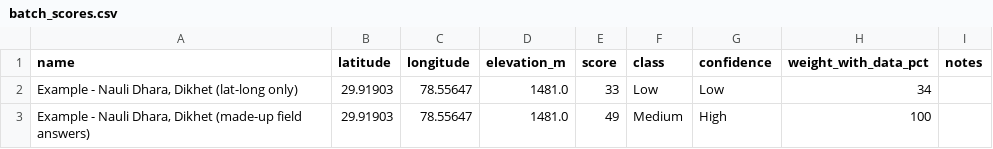
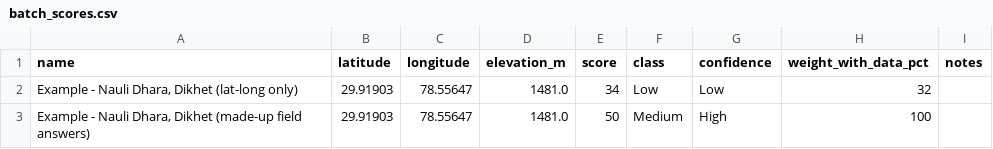
Before and after one commit to Abhishek-R09/rdi-watsan-springshed-decision-support, a CSV file: data/03_outputs/module_a/batch_scores.csv, drawn as a sheet.

```diff
--- a/data/03_outputs/module_a/batch_scores.csv
+++ b/data/03_outputs/module_a/batch_scores.csv
@@ -1,3 +1,3 @@
 name,latitude,longitude,elevation_m,score,class,confidence,weight_with_data_pct,notes
-"Example - Nauli Dhara, Dikhet (lat-long only)",29.91903,78.55647,1481.0,33,Low,Low,34,
-"Example - Nauli Dhara, Dikhet (made-up field answers)",29.91903,78.55647,1481.0,49,Medium,High,100,
+"Example - Nauli Dhara, Dikhet (lat-long only)",29.91903,78.55647,1481.0,34,Low,Low,32,
+"Example - Nauli Dhara, Dikhet (made-up field answers)",29.91903,78.55647,1481.0,50,Medium,High,100,
```
Also changed, not shown: config/module_a_indicators_v1.csv, 8 other files.
